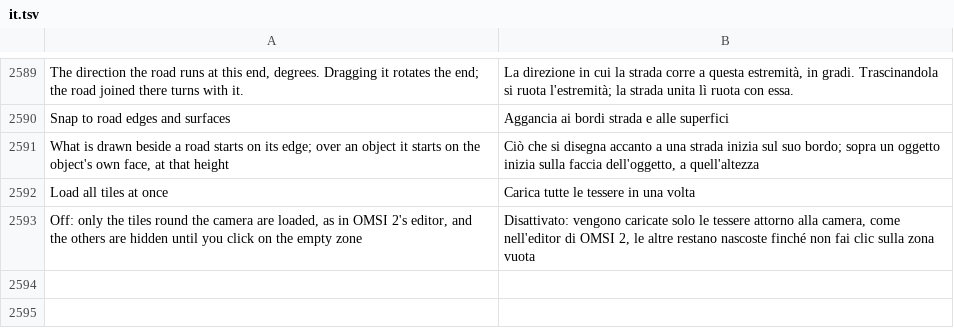
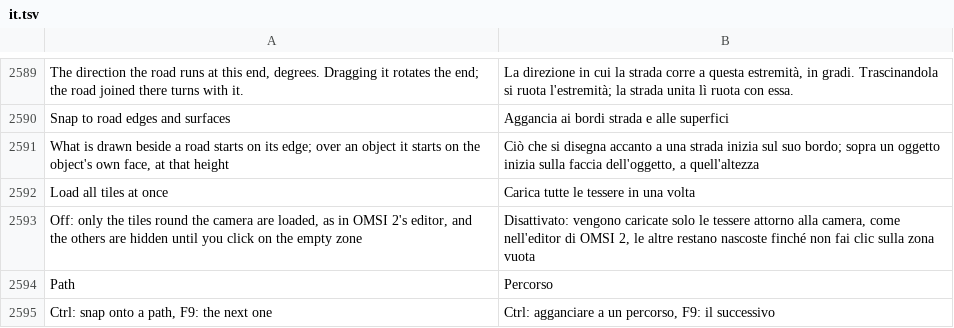
Before and after one commit to openOMSI-org/openMapper, a TSV file: locales/it.tsv, drawn as a sheet; only a part is shown, gaps mark what is left out.

```diff
--- a/locales/it.tsv
+++ b/locales/it.tsv
@@ -2593 +2593,3 @@ Load all tiles at once	Carica tutte le tessere in una volta
 Off: only the tiles round the camera are loaded, as in OMSI 2's editor, and the others are hidden until you click on the empty zone	Disattivato: vengono caricate solo le tessere attorno alla camera, come nell'editor di OMSI 2, le altre restano nascoste finché non fai clic sulla zona vuota
+Path	Percorso
+Ctrl: snap onto a path, F9: the next one	Ctrl: agganciare a un percorso, F9: il successivo
```
Also changed, not shown: locales/be.tsv, locales/hi.tsv, 26 other files.
